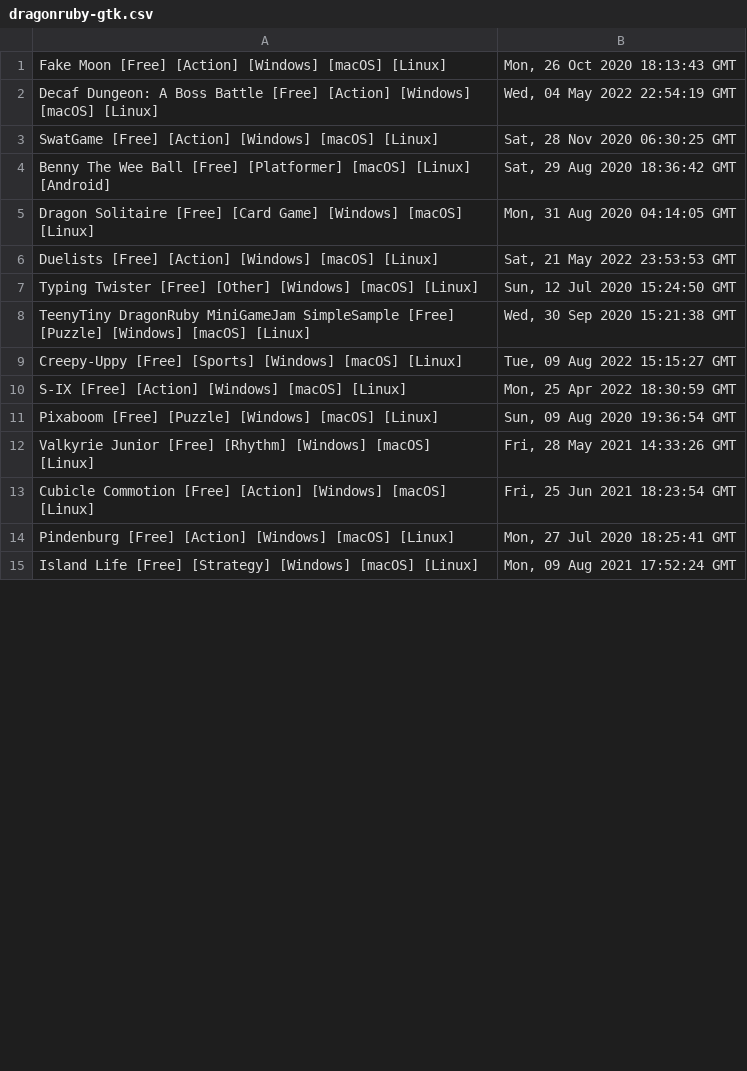
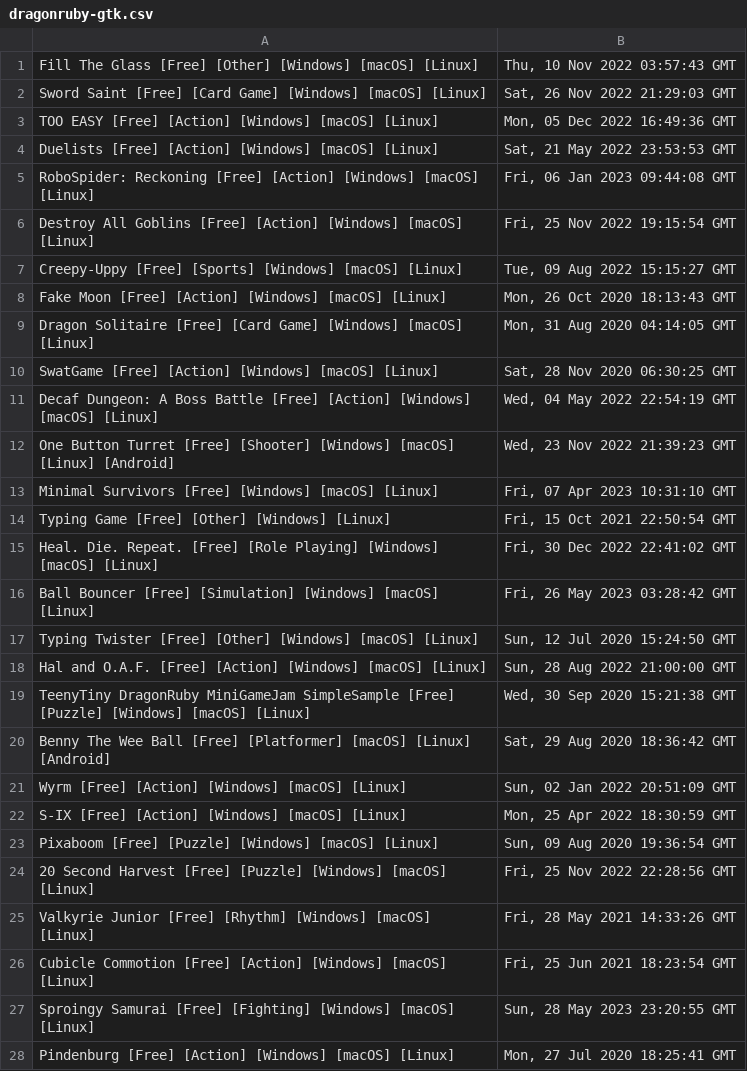
Before and after one commit to Morphclue/godot-trend, a CSV file: data/dragonruby-gtk.csv, drawn as a sheet; only a part is shown; the shorter side is filled out with more unchanged rows; the diff covers the shown part only.

Commit message:
feat: new data engines

```diff
--- a/data/dragonruby-gtk.csv
+++ b/data/dragonruby-gtk.csv
@@ -1,14 +1,28 @@
+Fill The Glass [Free] [Other] [Windows] [macOS] [Linux],"Thu, 10 Nov 2022 03:57:43 GMT"
+Sword Saint [Free] [Card Game] [Windows] [macOS] [Linux],"Sat, 26 Nov 2022 21:29:03 GMT"
+TOO EASY [Free] [Action] [Windows] [macOS] [Linux],"Mon, 05 Dec 2022 16:49:36 GMT"
+Duelists [Free] [Action] [Windows] [macOS] [Linux],"Sat, 21 May 2022 23:53:53 GMT"
+RoboSpider: Reckoning [Free] [Action] [Windows] [macOS] [Linux],"Fri, 06 Jan 2023 09:44:08 GMT"
+Destroy All Goblins [Free] [Action] [Windows] [macOS] [Linux],"Fri, 25 Nov 2022 19:15:54 GMT"
+Creepy-Uppy [Free] [Sports] [Windows] [macOS] [Linux],"Tue, 09 Aug 2022 15:15:27 GMT"
 Fake Moon [Free] [Action] [Windows] [macOS] [Linux],"Mon, 26 Oct 2020 18:13:43 GMT"
+Dragon Solitaire [Free] [Card Game] [Windows] [macOS] [Linux],"Mon, 31 Aug 2020 04:14:05 GMT"
+SwatGame [Free] [Action] [Windows] [macOS] [Linux],"Sat, 28 Nov 2020 06:30:25 GMT"
 Decaf Dungeon: A Boss Battle [Free] [Action] [Windows] [macOS] [Linux],"Wed, 04 May 2022 22:54:19 GMT"
-SwatGame [Free] [Action] [Windows] [macOS] [Linux],"Sat, 28 Nov 2020 06:30:25 GMT"
+One Button Turret [Free] [Shooter] [Windows] [macOS] [Linux] [Android],"Wed, 23 Nov 2022 21:39:23 GMT"
+Minimal Survivors [Free] [Windows] [macOS] [Linux],"Fri, 07 Apr 2023 10:31:10 GMT"
+Typing Game [Free] [Other] [Windows] [Linux],"Fri, 15 Oct 2021 22:50:54 GMT"
+Heal. Die. Repeat. [Free] [Role Playing] [Windows] [macOS] [Linux],"Fri, 30 Dec 2022 22:41:02 GMT"
+Ball Bouncer [Free] [Simulation] [Windows] [macOS] [Linux],"Fri, 26 May 2023 03:28:42 GMT"
+Typing Twister [Free] [Other] [Windows] [macOS] [Linux],"Sun, 12 Jul 2020 15:24:50 GMT"
+Hal and O.A.F. [Free] [Action] [Windows] [macOS] [Linux],"Sun, 28 Aug 2022 21:00:00 GMT"
+TeenyTiny DragonRuby MiniGameJam SimpleSample [Free] [Puzzle] [Windows] [macOS] [Linux],"Wed, 30 Sep 2020 15:21:38 GMT"
 Benny The Wee Ball [Free] [Platformer] [macOS] [Linux] [Android],"Sat, 29 Aug 2020 18:36:42 GMT"
-Dragon Solitaire [Free] [Card Game] [Windows] [macOS] [Linux],"Mon, 31 Aug 2020 04:14:05 GMT"
-Duelists [Free] [Action] [Windows] [macOS] [Linux],"Sat, 21 May 2022 23:53:53 GMT"
-Typing Twister [Free] [Other] [Windows] [macOS] [Linux],"Sun, 12 Jul 2020 15:24:50 GMT"
-TeenyTiny DragonRuby MiniGameJam SimpleSample [Free] [Puzzle] [Windows] [macOS] [Linux],"Wed, 30 Sep 2020 15:21:38 GMT"
-Creepy-Uppy [Free] [Sports] [Windows] [macOS] [Linux],"Tue, 09 Aug 2022 15:15:27 GMT"
+Wyrm [Free] [Action] [Windows] [macOS] [Linux],"Sun, 02 Jan 2022 20:51:09 GMT"
 S-IX [Free] [Action] [Windows] [macOS] [Linux],"Mon, 25 Apr 2022 18:30:59 GMT"
 Pixaboom [Free] [Puzzle] [Windows] [macOS] [Linux],"Sun, 09 Aug 2020 19:36:54 GMT"
+20 Second Harvest [Free] [Puzzle] [Windows] [macOS] [Linux],"Fri, 25 Nov 2022 22:28:56 GMT"
 Valkyrie Junior [Free] [Rhythm] [Windows] [macOS] [Linux],"Fri, 28 May 2021 14:33:26 GMT"
 Cubicle Commotion [Free] [Action] [Windows] [macOS] [Linux],"Fri, 25 Jun 2021 18:23:54 GMT"
+Sproingy Samurai [Free] [Fighting] [Windows] [macOS] [Linux],"Sun, 28 May 2023 23:20:55 GMT"
 Pindenburg [Free] [Action] [Windows] [macOS] [Linux],"Mon, 27 Jul 2020 18:25:41 GMT"
```
Also changed, not shown: 48 added rows, 5 removed rows and 37 moved rows elsewhere in this file, data/adventure-game-studio.csv, data/appgamekit.csv, 39 other files.
